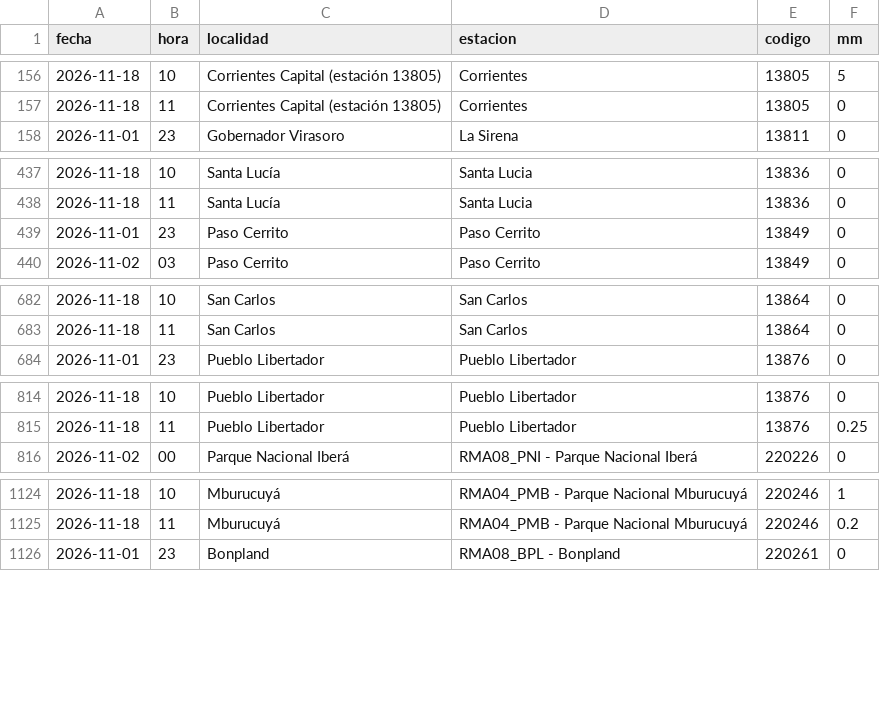
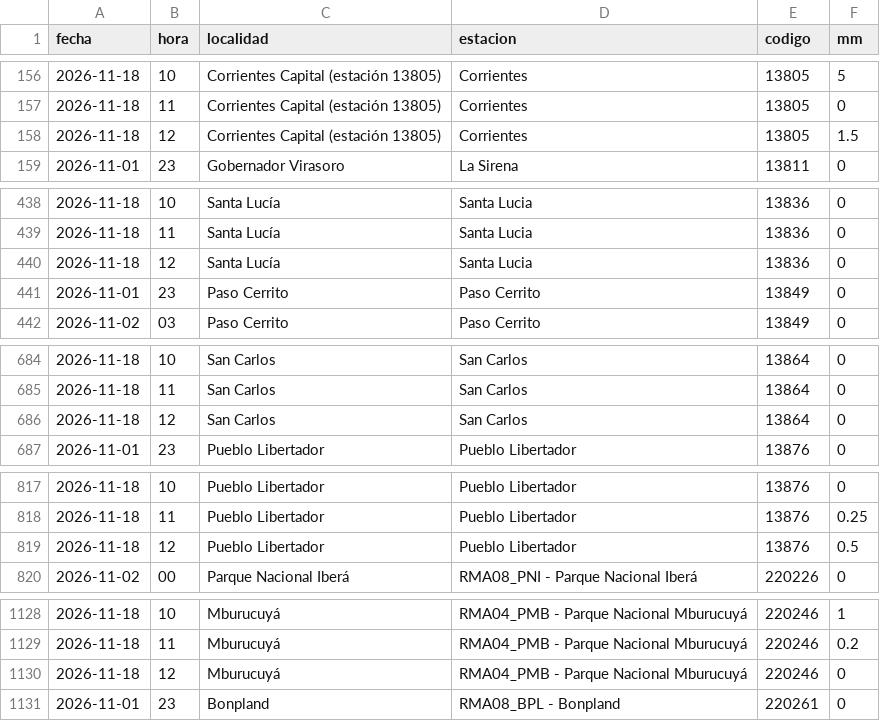
Before and after one commit to tablerocorrientes/tablerocorrientes.github.io, a CSV file: data/registro/lluvia_horaria.csv, drawn as a sheet; only a part is shown, gaps mark what is left out; the diff covers the shown part only; the diff names each change by its address in the sheet, - before the commit and + after, or states it on an @@ line.

Commit message:
Vigilancia (automática): lluvia, satélite y fuentes oficiales, 18/11/2026 13:21 h

```diff
--- a/data/registro/lluvia_horaria.csv
+++ b/data/registro/lluvia_horaria.csv
+row 158: 2026-11-18 | 12 | Corrientes Capital (estación 13805) | Corrientes | 13805 | 1.5
+row 440: 2026-11-18 | 12 | Santa Lucía | Santa Lucia | 13836 | 0
+row 686: 2026-11-18 | 12 | San Carlos | San Carlos | 13864 | 0
+row 819: 2026-11-18 | 12 | Pueblo Libertador | Pueblo Libertador | 13876 | 0.5
+row 1130: 2026-11-18 | 12 | Mburucuyá | RMA04_PMB - Parque Nacional Mburucuyá | 220246 | 0
```
Also changed, not shown: 9 added rows elsewhere in this file, data/registro/resumen_diario_lluvia.csv, 6 other files.
